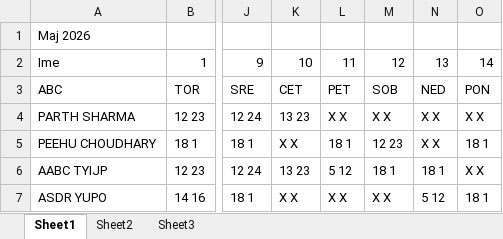
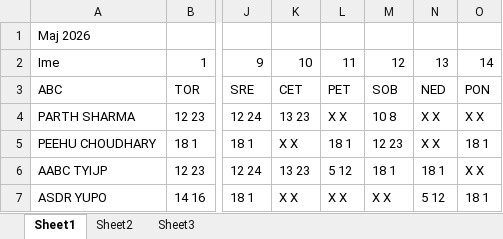
Before and after one commit to Parth06-exe/shift-app, an Excel workbook: shift.xlsx, sheet Sheet1, drawn as a sheet; only a part is shown, gaps mark what is left out; values as stored, in another font and other column widths than the file's, no borders; the diff names each change by its address in the sheet, - before the commit and + after, or states it on an @@ line.

Commit message:
Add files via upload

```diff
--- a/shift.xlsx (sheet Sheet1)
+++ b/shift.xlsx (sheet Sheet1)
-M4: X X
+M4: 10 8
```
